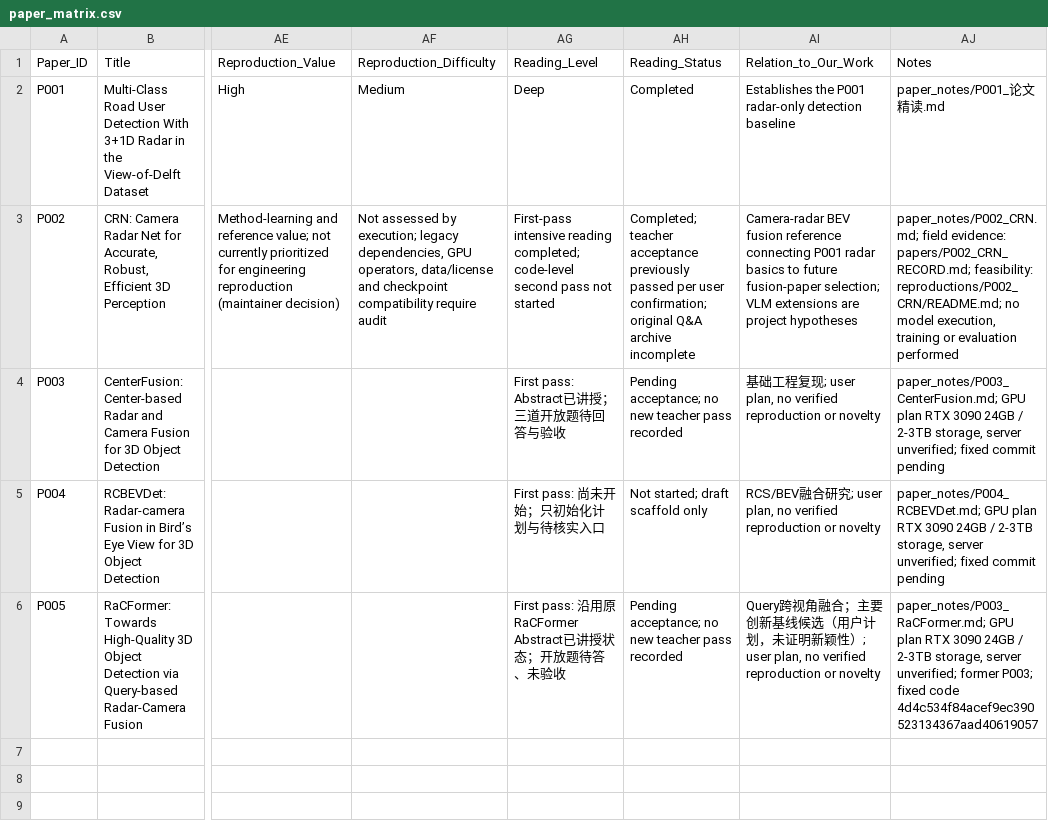
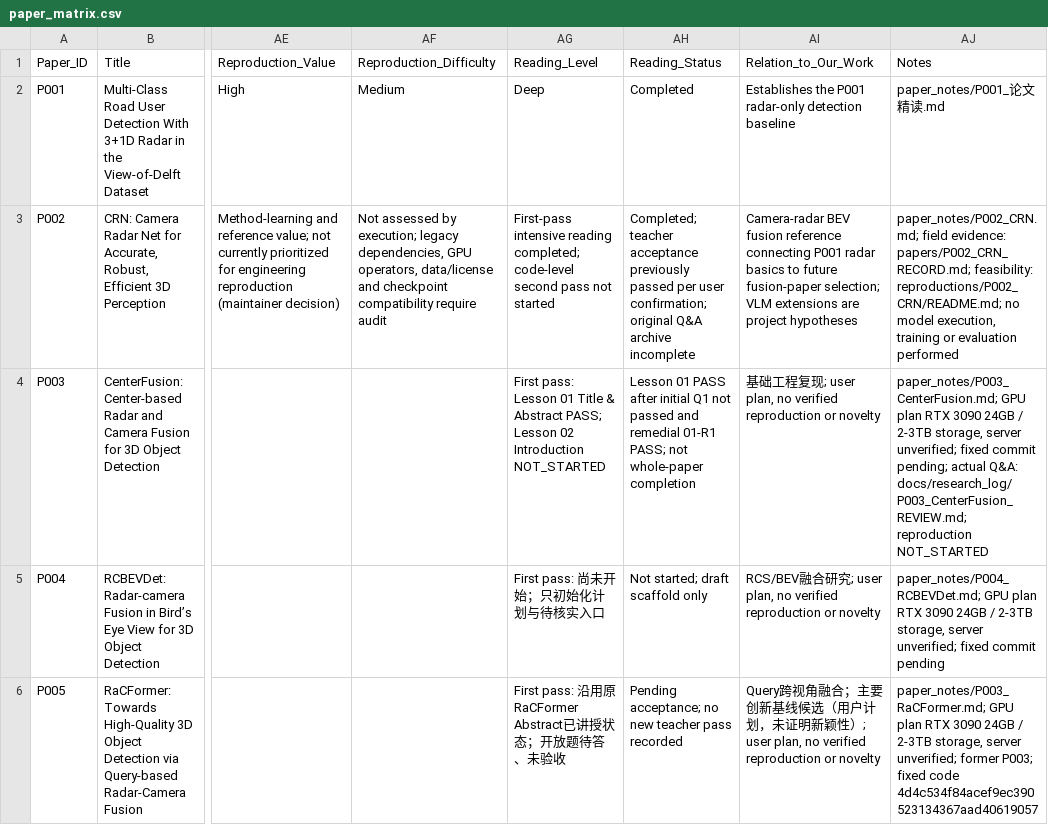
Before and after one commit to wzhikun-helper/RadarVisionLLM-Lab, a CSV file: papers/paper_matrix.csv, drawn as a sheet; only a part is shown, gaps mark what is left out; the diff names each change by its address in the sheet, - before the commit and + after, or states it on an @@ line.

Commit message:
docs(papers): archive CenterFusion lesson 01 acceptance and concepts

```diff
--- a/papers/paper_matrix.csv
+++ b/papers/paper_matrix.csv
-AG4 (Reading_Level): First pass: Abstract已讲授；三道开放题待回答与验收
+AG4 (Reading_Level): First pass: Lesson 01 Title & Abstract PASS; Lesson 02 Introduction NOT_STARTED
-AH4 (Reading_Status): Pending acceptance; no new teacher pass recorded
+AH4 (Reading_Status): Lesson 01 PASS after initial Q1 not passed and remedial 01-R1 PASS; not whole-paper completion
-AJ4 (Notes): …fixed commit pending
+AJ4 (Notes): …fixed commit pending; actual Q&A: docs/research_log/P003_CenterFusion_REVIEW.md; reproduction NOT_STARTED
```
Also changed, not shown: 15 other files.
